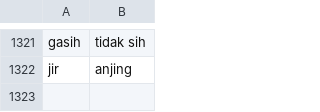
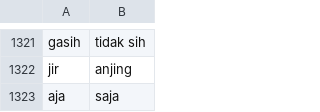
Before and after one commit to ChelaLorenchia/Sentiment-Analysis, a CSV file: dataset/kamus_slang.csv, drawn as a sheet; only a part is shown, gaps mark what is left out; the diff names each change by its address in the sheet, - before the commit and + after, or states it on an @@ line.

```diff
--- a/dataset/kamus_slang.csv
+++ b/dataset/kamus_slang.csv
+row 1323: aja | saja
```
Also changed, not shown: dataset/Data1.csv, dataset/processed_test_data.csv, 5 other files.
